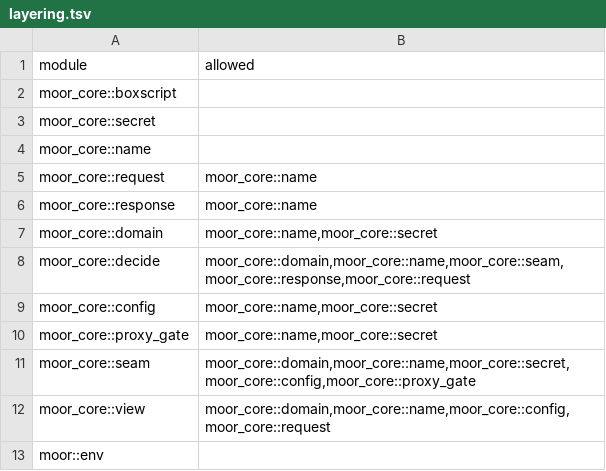
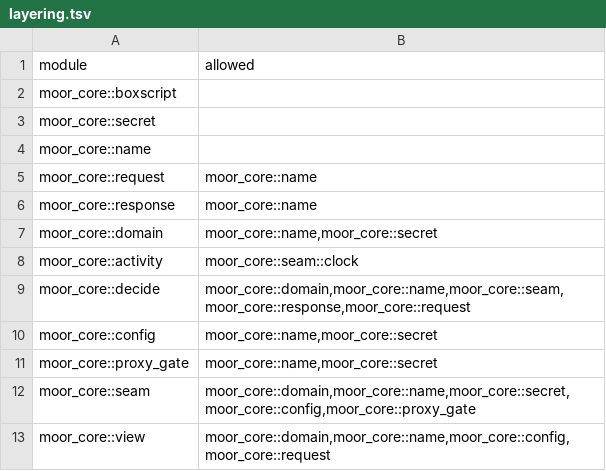
Before and after one commit to IniZio/moor, a TSV file: tools/layering.tsv, drawn as a sheet; only a part is shown; the shorter side is filled out with more unchanged rows; the diff names each change by its address in the sheet, - before the commit and + after, or states it on an @@ line.

Commit message:
feat(core): add the pure agent activity decider

```diff
--- a/tools/layering.tsv
+++ b/tools/layering.tsv
+row 8: moor_core::activity | moor_core::seam::clock
```
Also changed, not shown: 6 other files.
